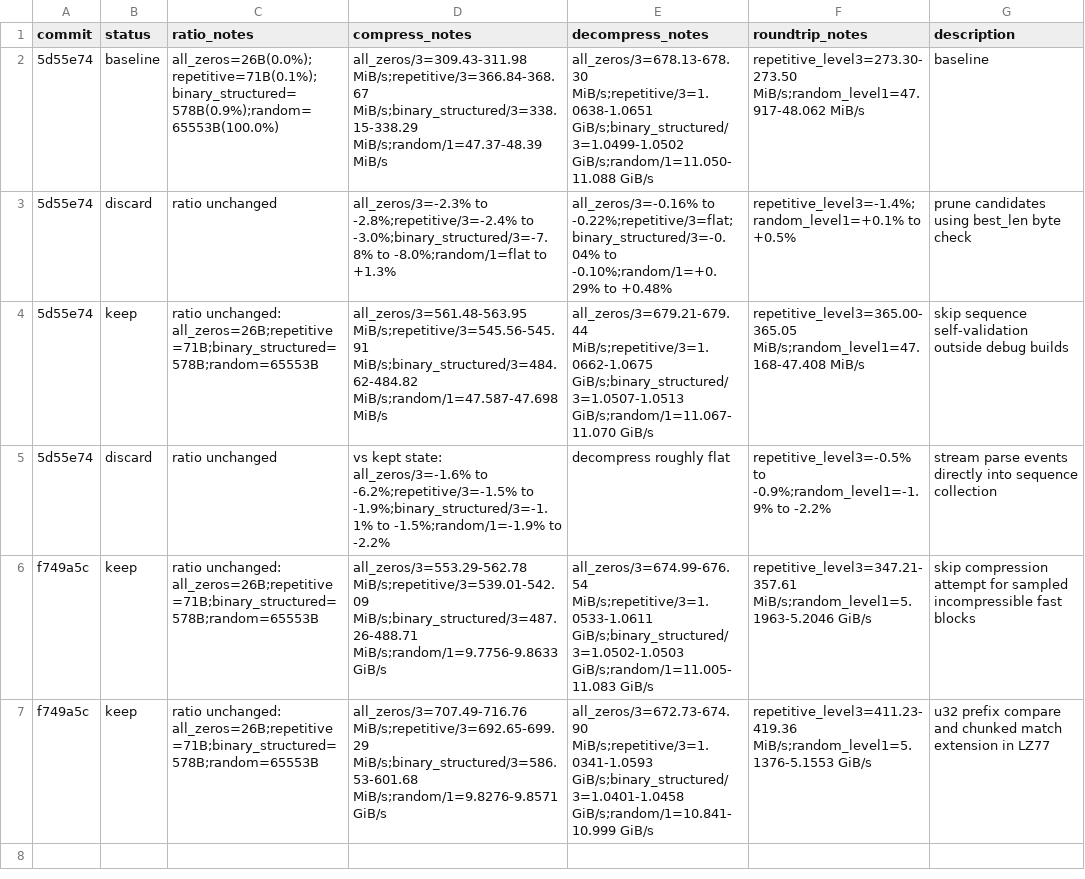
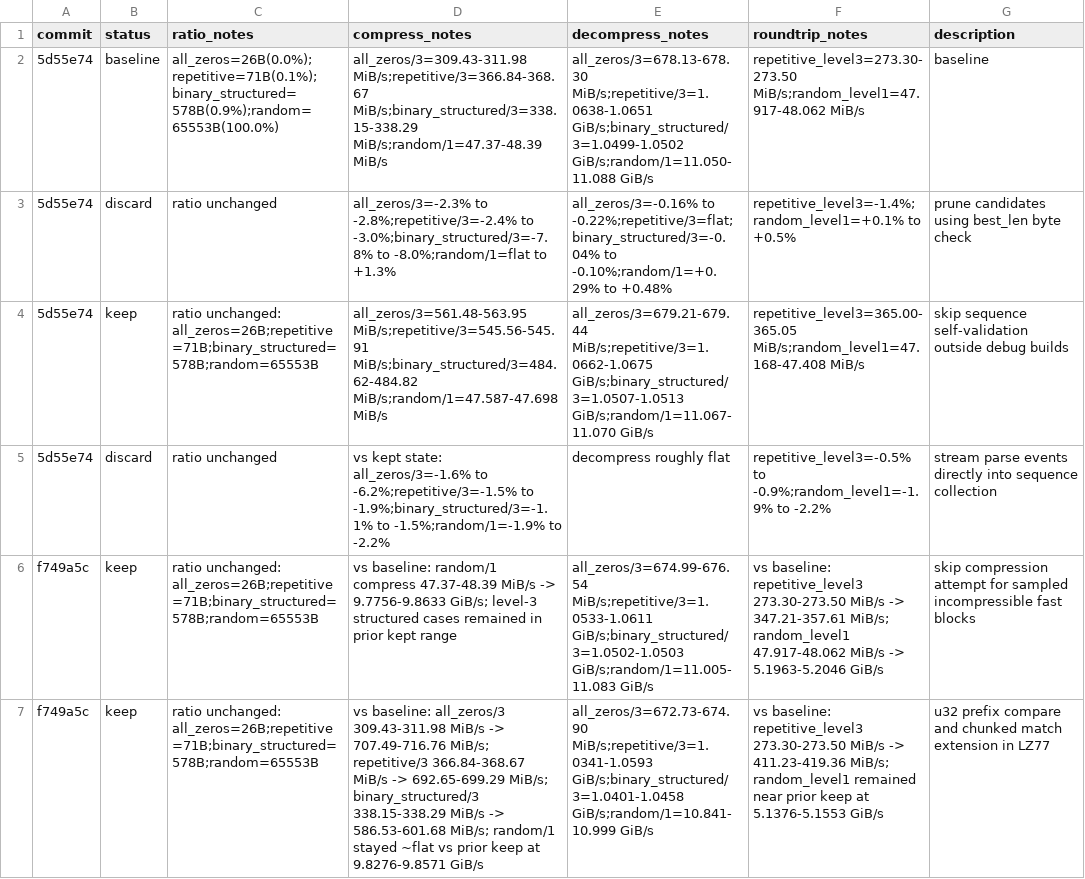
Before and after one commit to ehudt/compression, a TSV file: results.tsv, drawn as a sheet; the diff names each change by its address in the sheet, - before the commit and + after, or states it on an @@ line.

Commit message:
Document compression gains and move autoresearch logs out of repo

```diff
--- a/results.tsv
+++ b/results.tsv
-D6 (compress_notes): all_zeros/3=553.29-562.78 MiB/s;repetitive/3=539.01-542.09 MiB/s;binary_structured/3=487.26-488.71 MiB/s;random/1=9.7756-9.8633 GiB/s
+D6 (compress_notes): vs baseline: random/1 compress 47.37-48.39 MiB/s -> 9.7756-9.8633 GiB/s; level-3 structured cases remained in prior kept range
-F6 (roundtrip_notes): repetitive_level3=347.21-357.61 MiB/s;random_level1=5.1963-5.2046 GiB/s
+F6 (roundtrip_notes): vs baseline: repetitive_level3 273.30-273.50 MiB/s -> 347.21-357.61 MiB/s; random_level1 47.917-48.062 MiB/s -> 5.1963-5.2046 GiB/s
-D7 (compress_notes): all_zeros/3=707.49-716.76 MiB/s;repetitive/3=692.65-699.29 MiB/s;binary_structured/3=586.53-601.68 MiB/s;random/1=9.8276-9.8571 GiB/s
+D7 (compress_notes): vs baseline: all_zeros/3 309.43-311.98 MiB/s -> 707.49-716.76 MiB/s; repetitive/3 366.84-368.67 MiB/s -> 692.65-699.29 MiB/s; binary_structured/3 338.15-338.29 MiB/s -> 586.53-601.68 MiB/s; random/1 stayed ~flat vs prior keep at 9.8276-9.8571 GiB/s
-F7 (roundtrip_notes): repetitive_level3=411.23-419.36 MiB/s;random_level1=5.1376-5.1553 GiB/s
+F7 (roundtrip_notes): vs baseline: repetitive_level3 273.30-273.50 MiB/s -> 411.23-419.36 MiB/s; random_level1 remained near prior keep at 5.1376-5.1553 GiB/s
```
Also changed, not shown: 1 other file.
